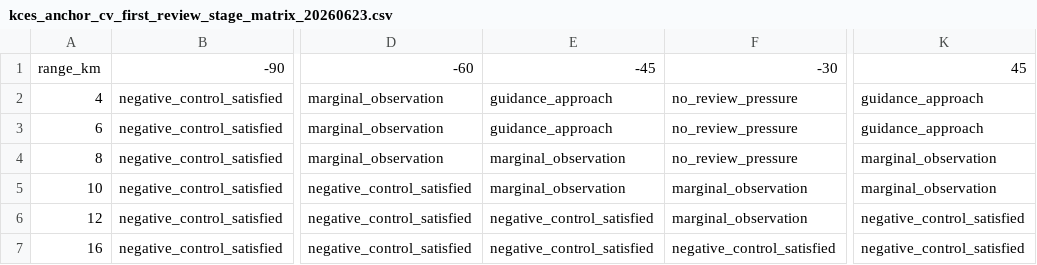
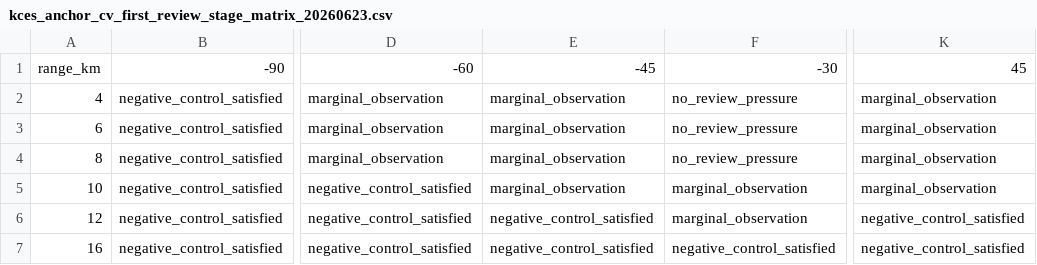
Before and after one commit to Void0312Aurora/Echelon-Forge, a CSV file: docs/task/air_combat/a2_high_fidelity_damage_model/review_packets/kill_chain_expectation_standardization_harness_20260623/kces_anchor_cv_first_review_stage_matrix_20260623.csv, drawn as a sheet; only a part is shown, gaps mark what is left out; the diff names each change by its address in the sheet, - before the commit and + after, or states it on an @@ line.

```diff
--- a/docs/task/air_combat/a2_high_fidelity_damage_model/review_packets/kill_chain_expectation_standardization_harness_20260623/kces_anchor_cv_first_review_stage_matrix_20260623.csv
+++ b/docs/task/air_combat/a2_high_fidelity_damage_model/review_packets/kill_chain_expectation_standardization_harness_20260623/kces_anchor_cv_first_review_stage_matrix_20260623.csv
-E2:E3: guidance_approach
+E2:E3: marginal_observation
-K2:K3: guidance_approach
+K2:K3: marginal_observation
```
Also changed, not shown: docs/task/air_combat/a2_high_fidelity_damage_model/review_packets/kill_chain_expectation_standardization_harness_20260623/kces_anchor_cv_expectation_envelope_detail_20260706.csv, docs/task/air_combat/a2_high_fidelity_damage_model/review_packets/kill_chain_expectation_standardization_harness_20260623/kces_anchor_cv_expectation_envelope_matrix_20260706.csv, 15 other files.
